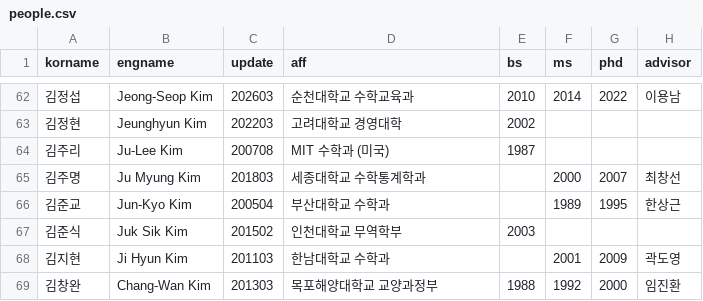
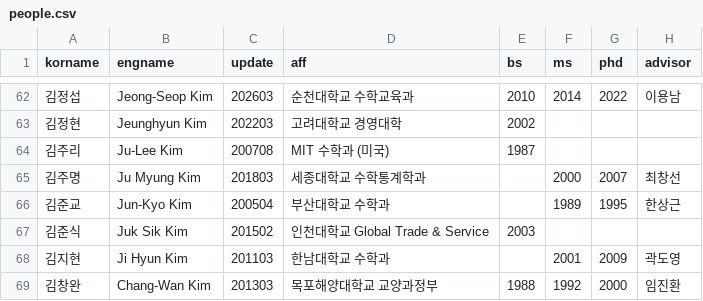
Before and after one commit to mathsci-kaist/mathsci-kaist.github.io, a CSV file: _data/people.csv, drawn as a sheet; only a part is shown, gaps mark what is left out; the diff names each change by its address in the sheet, - before the commit and + after, or states it on an @@ line.

```diff
--- a/_data/people.csv
+++ b/_data/people.csv
-D67 (aff): 인천대학교 무역학부
+D67 (aff): 인천대학교 Global Trade & Service
```
Also changed, not shown: 2 other files.
